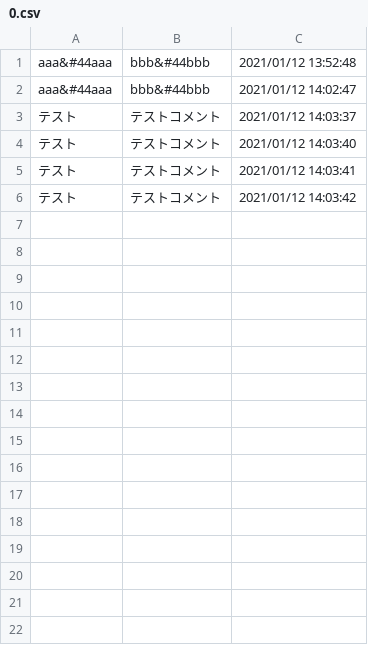
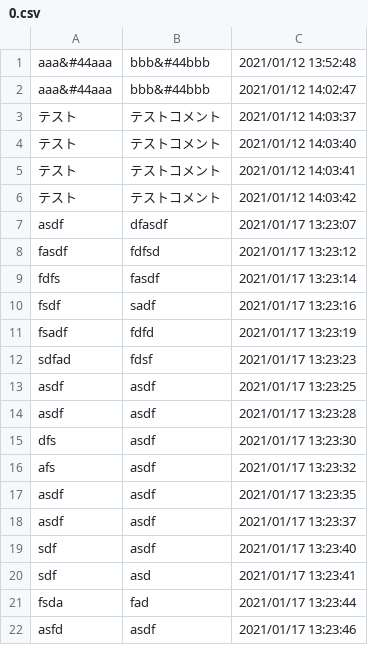
Before and after one commit to tetsukamen/jyohou-system-enshu-2, a CSV file: webserver/html/0.csv, drawn as a sheet; the diff names each change by its address in the sheet, - before the commit and + after, or states it on an @@ line.

```diff
--- a/webserver/html/0.csv
+++ b/webserver/html/0.csv
+row 7: asdf | dfasdf | 2021/01/17 13:23:07
+row 8: fasdf | fdfsd | 2021/01/17 13:23:12
+row 9: fdfs | fasdf | 2021/01/17 13:23:14
+row 10: fsdf | sadf | 2021/01/17 13:23:16
+row 11: fsadf | fdfd | 2021/01/17 13:23:19
+row 12: sdfad | fdsf | 2021/01/17 13:23:23
+row 13: asdf | asdf | 2021/01/17 13:23:25
+row 14: asdf | asdf | 2021/01/17 13:23:28
+row 15: dfs | asdf | 2021/01/17 13:23:30
+row 16: afs | asdf | 2021/01/17 13:23:32
+row 17: asdf | asdf | 2021/01/17 13:23:35
+row 18: asdf | asdf | 2021/01/17 13:23:37
+row 19: sdf | asdf | 2021/01/17 13:23:40
+row 20: sdf | asd | 2021/01/17 13:23:41
+row 21: fsda | fad | 2021/01/17 13:23:44
+row 22: asfd | asdf | 2021/01/17 13:23:46
```
Also changed, not shown: 2 other files.
